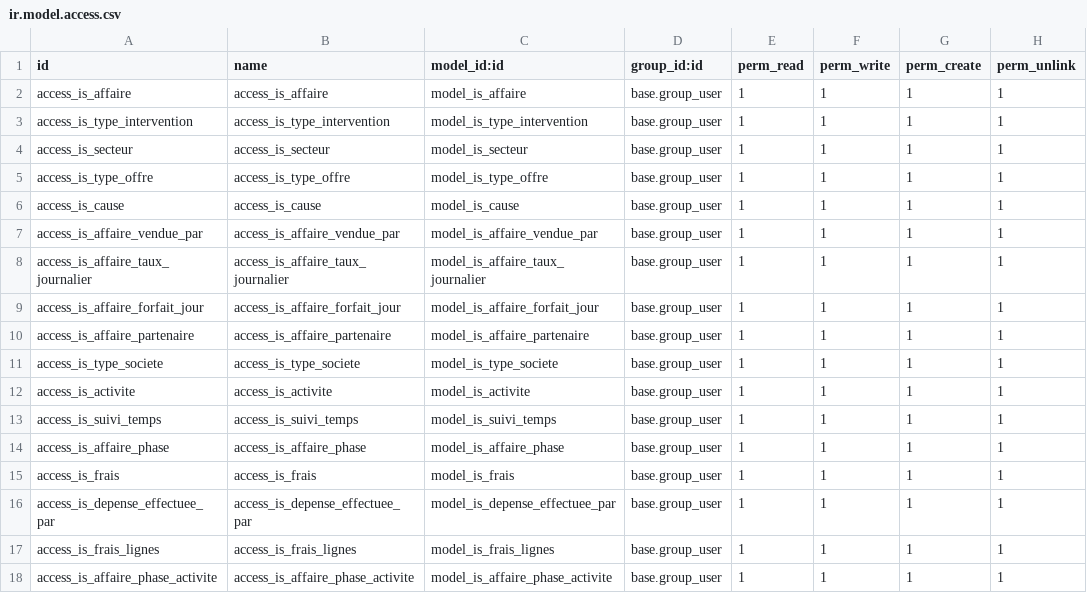
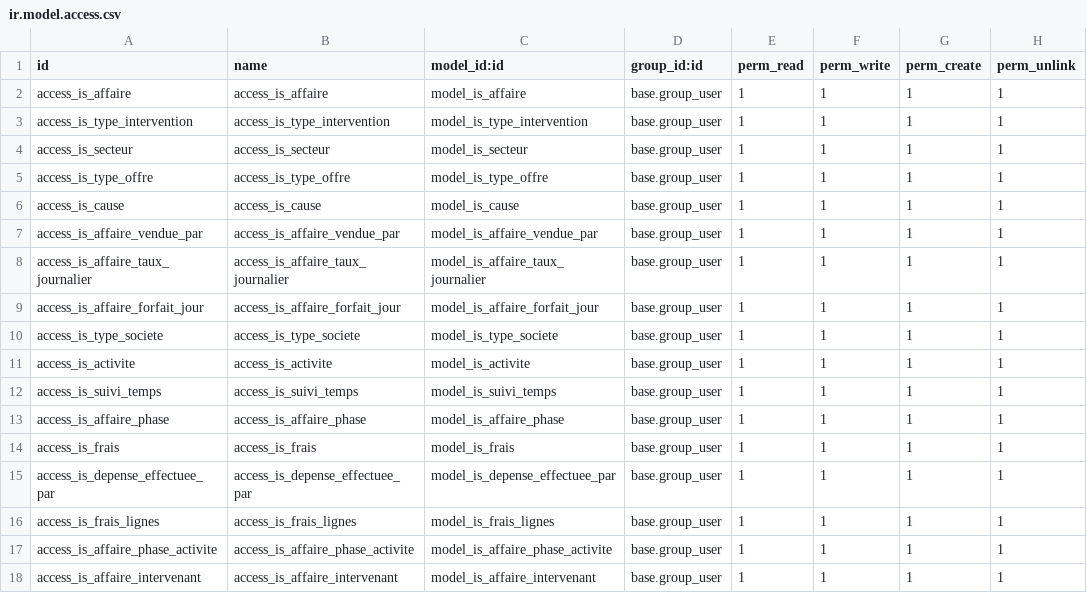
Before and after one commit to tonygalmiche/is_opta_s, a CSV file: security/ir.model.access.csv, drawn as a sheet.

```diff
--- a/security/ir.model.access.csv
+++ b/security/ir.model.access.csv
@@ -9,3 +9,2 @@ access_is_affaire_taux_journalier,access_is_affaire_taux_journalier,model_is_aff
 access_is_affaire_forfait_jour,access_is_affaire_forfait_jour,model_is_affaire_forfait_jour,base.group_user,1,1,1,1
-access_is_affaire_partenaire,access_is_affaire_partenaire,model_is_affaire_partenaire,base.group_user,1,1,1,1
 access_is_type_societe,access_is_type_societe,model_is_type_societe,base.group_user,1,1,1,1
@@ -18 +17,2 @@ access_is_frais_lignes,access_is_frais_lignes,model_is_frais_lignes,base.group_u
 access_is_affaire_phase_activite,access_is_affaire_phase_activite,model_is_affaire_phase_activite,base.group_user,1,1,1,1
+access_is_affaire_intervenant,access_is_affaire_intervenant,model_is_affaire_intervenant,base.group_user,1,1,1,1
```
Also changed, not shown: 11 other files.
